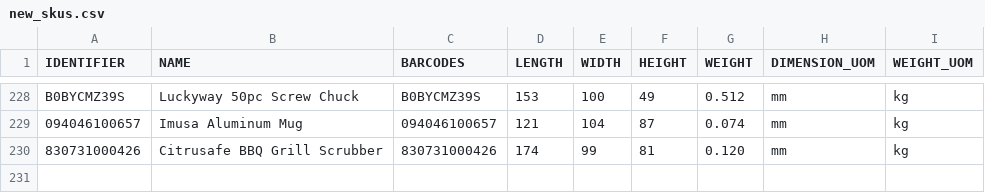
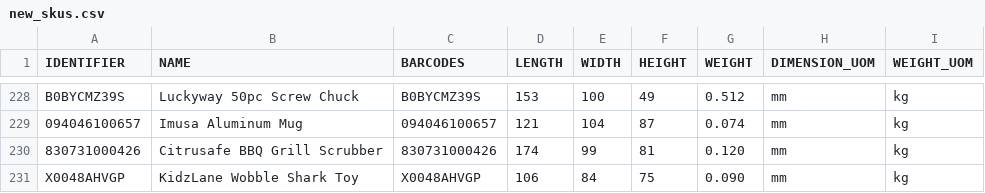
Before and after one commit to tanmayDhasade/sqa_scripts, a CSV file: new_skus.csv, drawn as a sheet; only a part is shown, gaps mark what is left out.

Commit message:
Update new_skus.csv

```diff
--- a/new_skus.csv
+++ b/new_skus.csv
@@ -230 +230,2 @@ B0BYCMZ39S,Luckyway 50pc Screw Chuck,B0BYCMZ39S,153,100,49,0.512,mm,kg
 830731000426,Citrusafe BBQ Grill Scrubber,830731000426,174,99,81,0.120,mm,kg
+X0048AHVGP,KidzLane Wobble Shark Toy,X0048AHVGP,106,84,75,0.090,mm,kg
```
